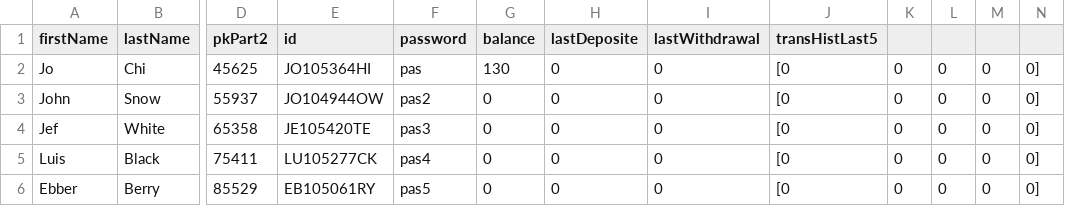
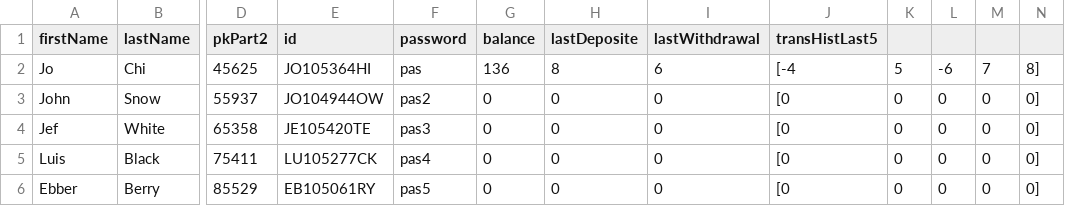
Before and after one commit to emils-b/e-bank_java_basics, a CSV file: client.csv, drawn as a sheet; only a part is shown, gaps mark what is left out; the diff names each change by its address in the sheet, - before the commit and + after, or states it on an @@ line.

```diff
--- a/client.csv
+++ b/client.csv
-G2 (balance): 130
+G2 (balance): 136
-H2 (lastDeposite): 0
+H2 (lastDeposite): 8
-I2 (lastWithdrawal): 0
+I2 (lastWithdrawal): 6
-J2 (transHistLast5): [0
+J2 (transHistLast5): [-4
-K2: 0
+K2: 5
-L2: 0
+L2: -6
-M2: 0
+M2: 7
-N2: 0]
+N2: 8]
```
Also changed, not shown: 1 other file.
